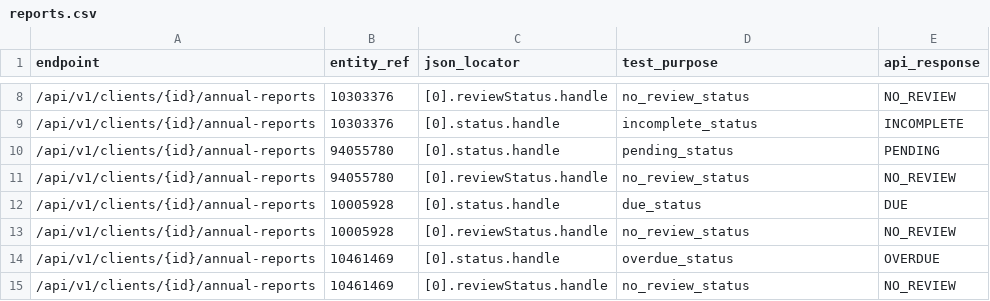
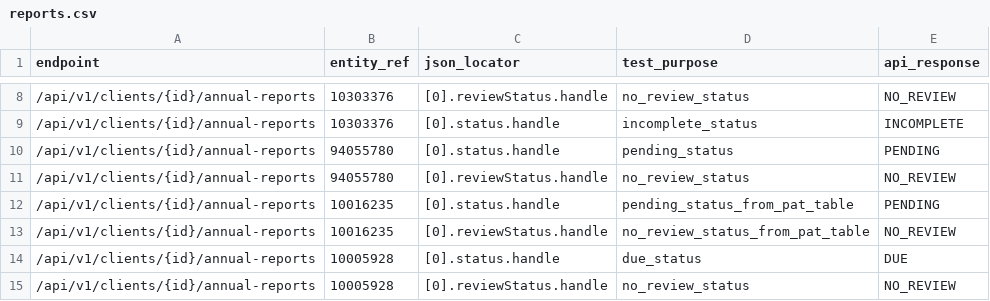
Before and after one commit to ministryofjustice/opg-data-casrec-migration, a CSV file: migration_steps/validation/api_test_data_s3_upload/app/validation/api_tests/reports.csv, drawn as a sheet; only a part is shown, gaps mark what is left out; the shorter side is filled out with more unchanged rows.

Commit message:
IN-1160 Add API test for PENDING/NO_REVIEW report from pat table
The existing API test for PENDING annual_report_logs references
a row derived from the account table. Add a test which checks
a row derived from the pat table too.

```diff
--- a/migration_steps/validation/api_test_data_s3_upload/app/validation/api_tests/reports.csv
+++ b/migration_steps/validation/api_test_data_s3_upload/app/validation/api_tests/reports.csv
@@ -11,2 +11,4 @@ endpoint,entity_ref,json_locator,test_purpose,api_response
 /api/v1/clients/{id}/annual-reports,94055780,[0].reviewStatus.handle,no_review_status,NO_REVIEW
+/api/v1/clients/{id}/annual-reports,10016235,[0].status.handle,pending_status_from_pat_table,PENDING
+/api/v1/clients/{id}/annual-reports,10016235,[0].reviewStatus.handle,no_review_status_from_pat_table,NO_REVIEW
 /api/v1/clients/{id}/annual-reports,10005928,[0].status.handle,due_status,DUE
```
